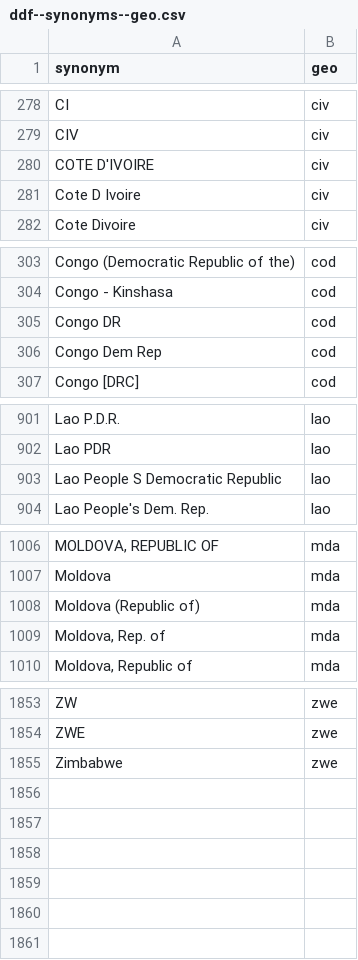
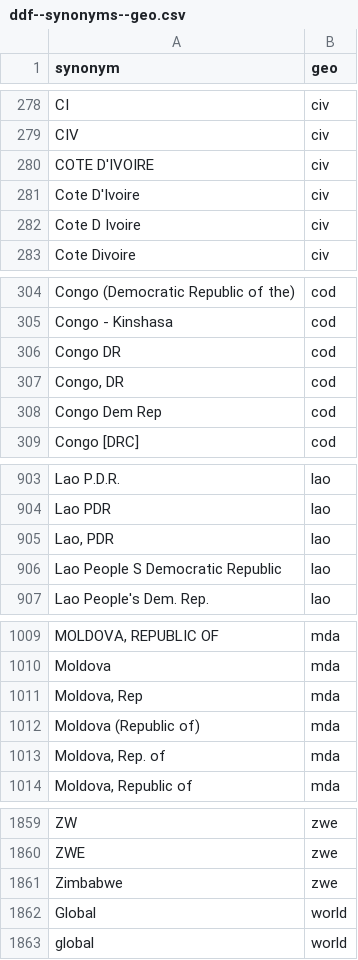
Before and after one commit to open-numbers/ddf--open_numbers, a CSV file: ddf--synonyms--geo.csv, drawn as a sheet; only a part is shown, gaps mark what is left out; the diff covers the shown part only; the diff names each change by its address in the sheet, - before the commit and + after, or states it on an @@ line.

Commit message:
Add more geo synonyms

```diff
--- a/ddf--synonyms--geo.csv
+++ b/ddf--synonyms--geo.csv
+row 281: Cote D'Ivoire | civ
+row 307: Congo, DR | cod
+row 905: Lao, PDR | lao
+row 1011: Moldova, Rep | mda
+row 1862: Global | world
+row 1863: global | world
```
Also changed, not shown: 2 added rows elsewhere in this file.
